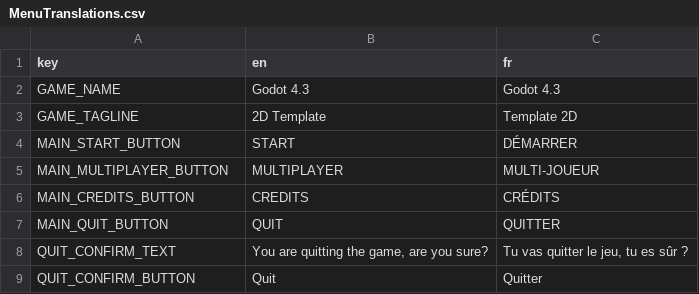
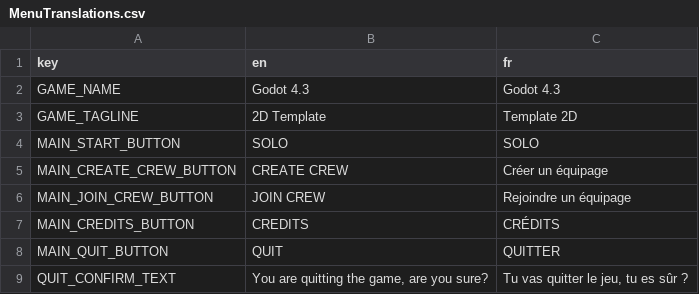
Before and after one commit to GnuCodingStudio/Rogue-Project, a CSV file: resources/localization/MenuTranslations.csv, drawn as a sheet; only a part is shown; the shorter side is filled out with more unchanged rows.

Commit message:
feat(menu): new menu style (#69)

```diff
--- a/resources/localization/MenuTranslations.csv
+++ b/resources/localization/MenuTranslations.csv
@@ -3,4 +3,5 @@ GAME_NAME,Godot 4.3,Godot 4.3
 GAME_TAGLINE,2D Template,Template 2D
-MAIN_START_BUTTON,START,DÉMARRER
-MAIN_MULTIPLAYER_BUTTON,MULTIPLAYER,MULTI-JOUEUR
+MAIN_START_BUTTON,SOLO,SOLO
+MAIN_CREATE_CREW_BUTTON,CREATE CREW,Créer un équipage
+MAIN_JOIN_CREW_BUTTON,JOIN CREW,Rejoindre un équipage
 MAIN_CREDITS_BUTTON,CREDITS,CRÉDITS
```
Also changed, not shown: 15 other files.
